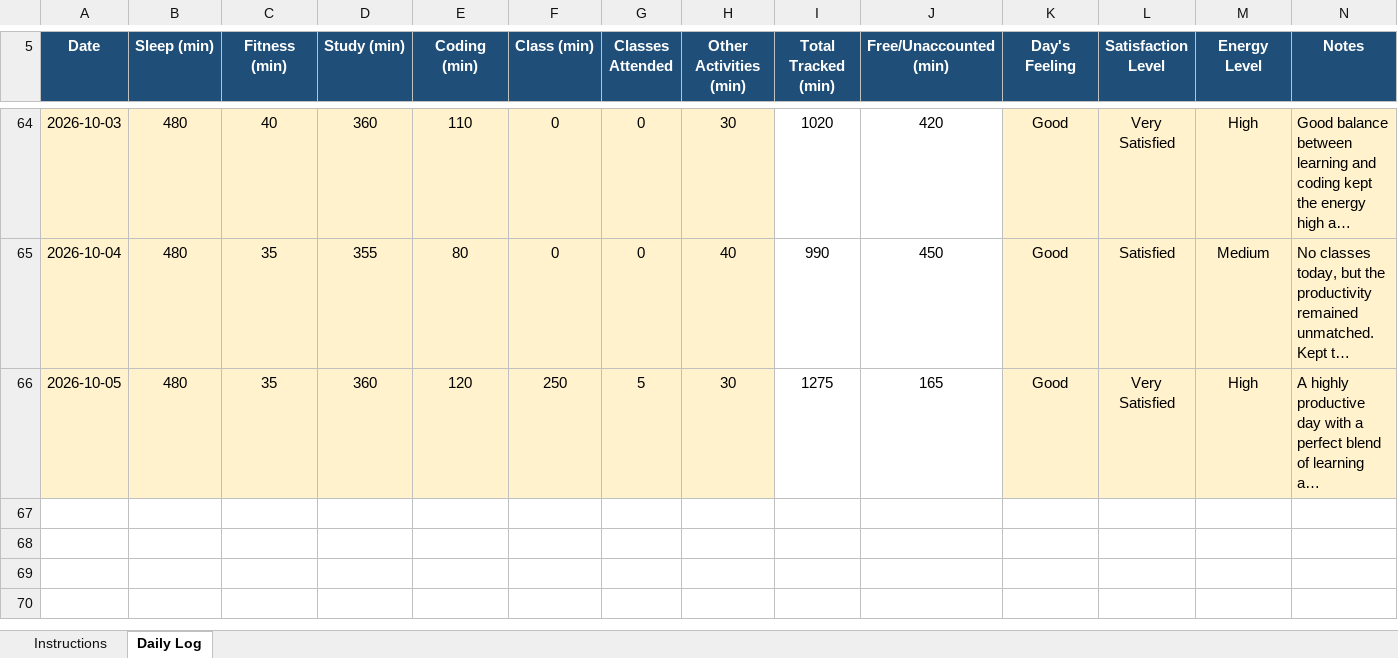
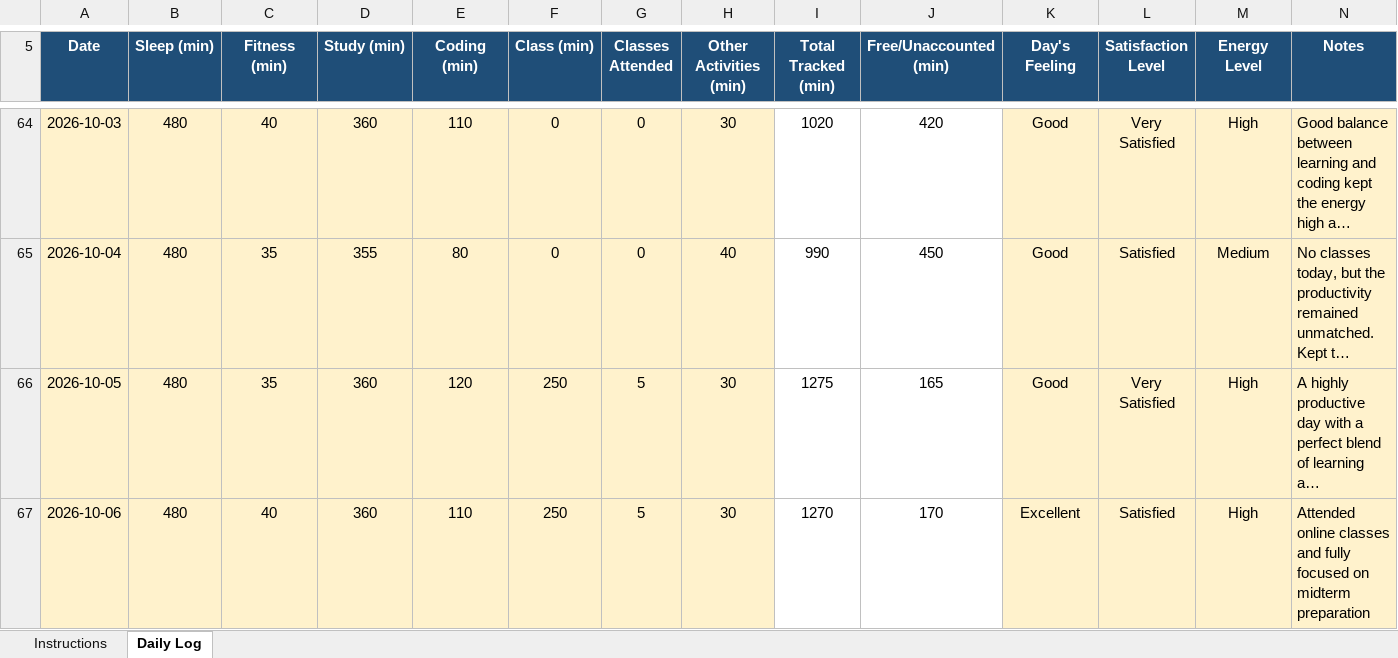
Before and after one commit to roshanikumari32060/CAP776, an Excel workbook: 12600317.xlsx, sheet Daily Log, drawn as a sheet; only a part is shown, gaps mark what is left out; long unchanged cells end in …; values as stored, in another font and other column widths than the file's, no borders; conditional formats not drawn; the diff names each change by its address in the sheet, - before the commit and + after, or states it on an @@ line.

Commit message:
Update daily activity

```diff
--- a/12600317.xlsx (sheet Daily Log)
+++ b/12600317.xlsx (sheet Daily Log)
+row 67: 2026-10-06 | 480 | 40 | 360 | 110 | 250 | 5 | 30 | 1270 | 170 | Excellent | Satisfied | High | Attended online classes and fully focused on midterm preparation
```
